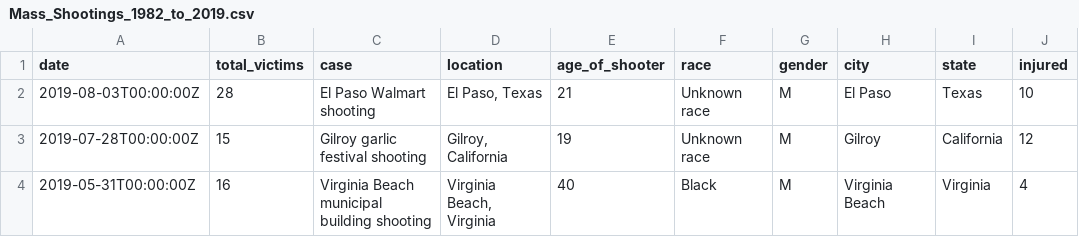
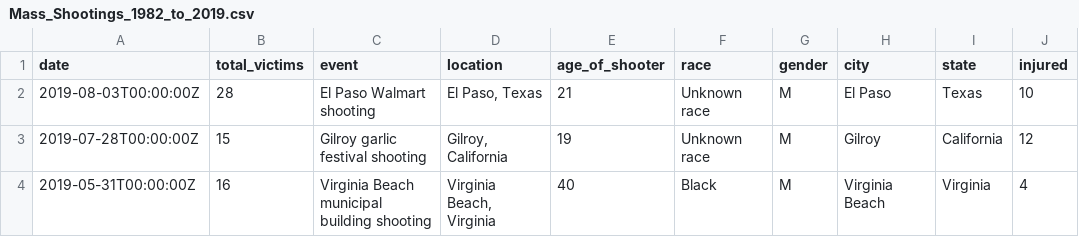
Before and after one commit to aglerum/observables, a CSV file: data/Mass_Shootings_1982_to_2019.csv, drawn as a sheet; only a part is shown; the diff names each change by its address in the sheet, - before the commit and + after, or states it on an @@ line.

Commit message:
Update Mass_Shootings_1982_to_2019.csv

```diff
--- a/data/Mass_Shootings_1982_to_2019.csv
+++ b/data/Mass_Shootings_1982_to_2019.csv
-C1: case
+C1: event
```
